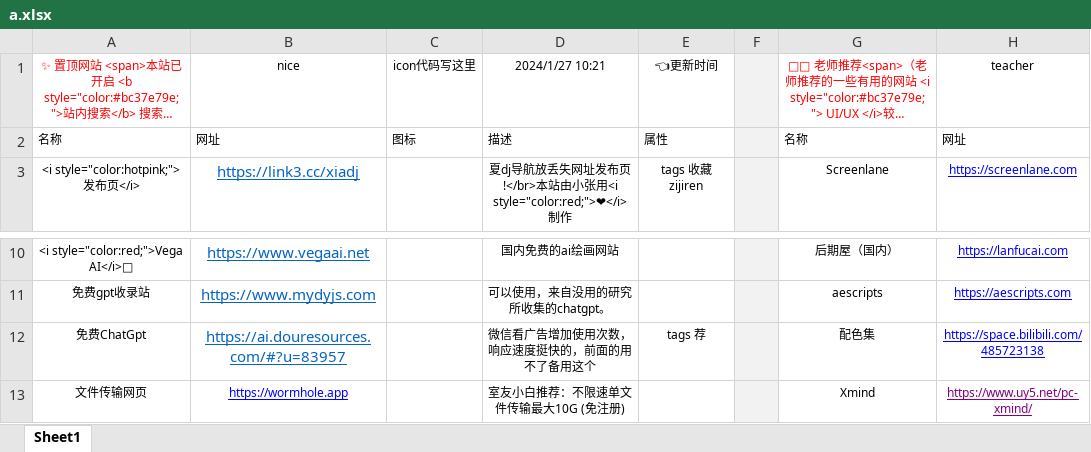
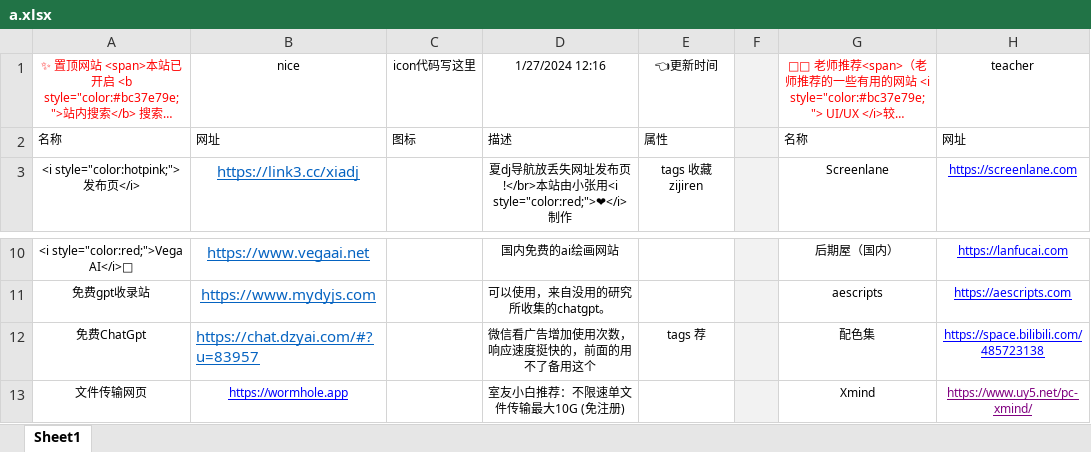
Before and after one commit to xiaolongmr/dh, an Excel workbook: a.xlsx, sheet Sheet1, drawn as a sheet; only a part is shown, gaps mark what is left out; long unchanged cells end in …; values as stored, in another font and other column widths than the file's, no borders; the diff names each change by its address in the sheet, - before the commit and + after, or states it on an @@ line.

Commit message:
Add files via upload

```diff
--- a/a.xlsx (sheet Sheet1)
+++ b/a.xlsx (sheet Sheet1)
-D1: 2024/1/27 10:21
+D1: 1/27/2024 12:16
-B12: https://ai.douresources.com/#?u=83957
+B12: https://chat.dzyai.com/#?u=83957
-B12 alignment: center
+B12 alignment: left
```
